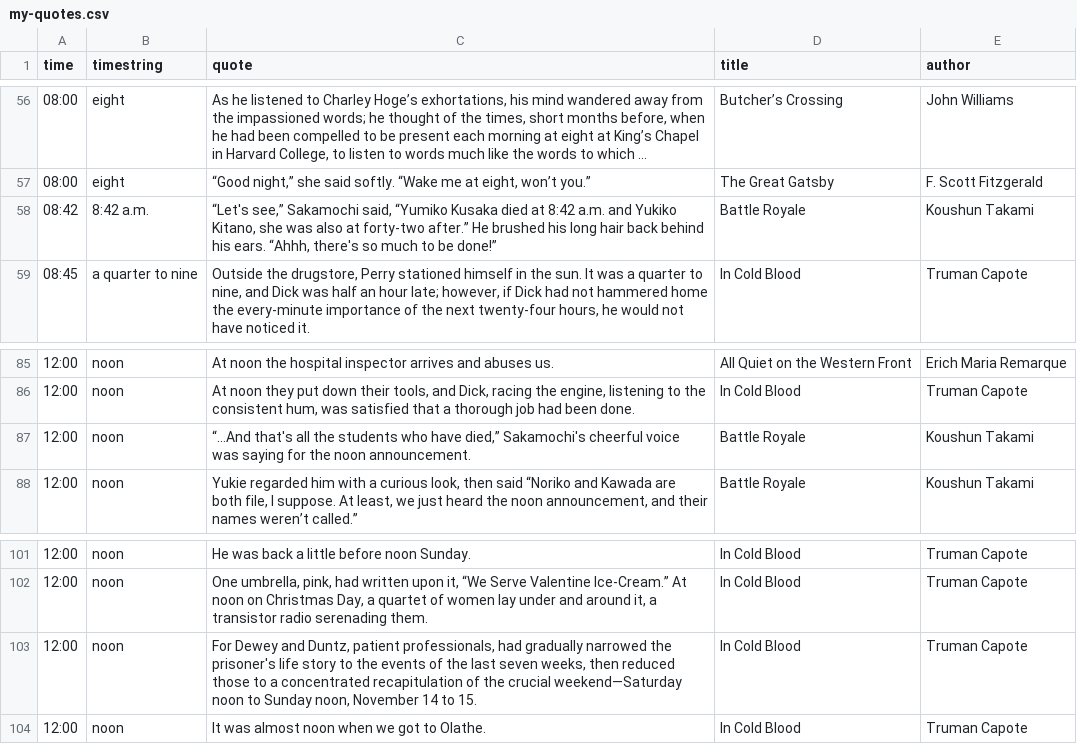
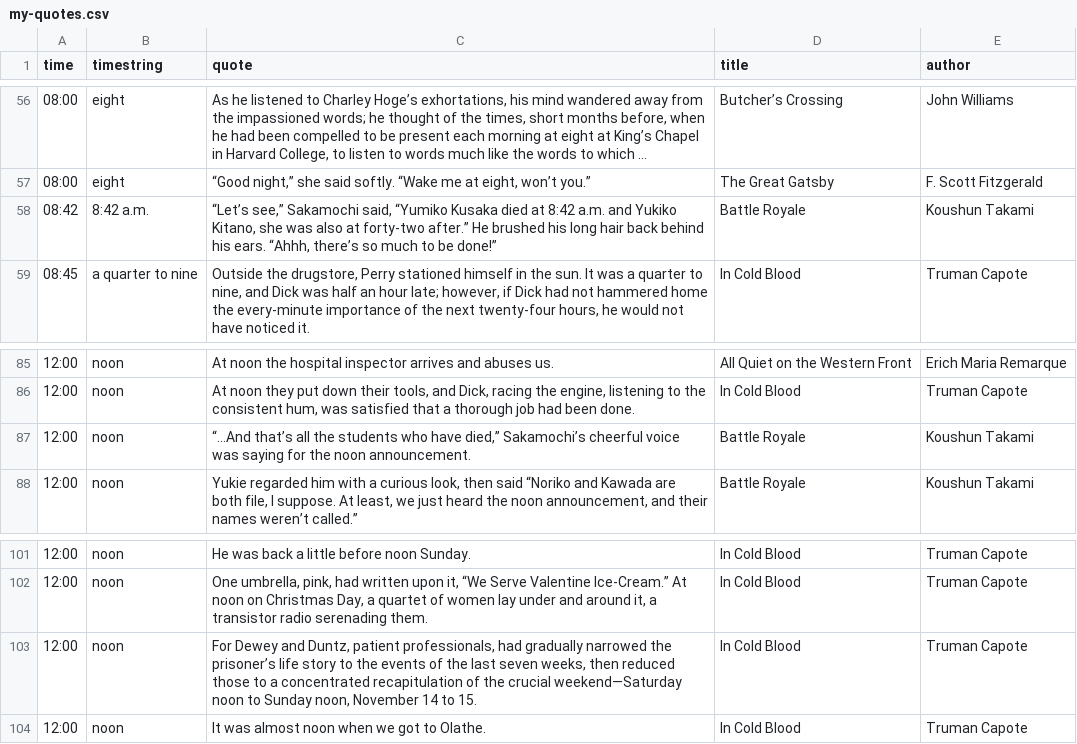
Before and after one commit to alextaschuk/Literary-Quote-Clock, a CSV file: misc/my-quotes.csv, drawn as a sheet; only a part is shown, gaps mark what is left out; long unchanged cells end in …; the diff covers the shown part only.

```diff
--- a/misc/my-quotes.csv
+++ b/misc/my-quotes.csv
@@ -57,3 +57,3 @@ time|timestring|quote|title|author
 08:00|eight|“Good night,” she said softly. “Wake me at eight, won’t you.”|The Great Gatsby| F. Scott Fitzgerald
-08:42|8:42 a.m.|“Let's see,” Sakamochi said, “Yumiko Kusaka died at 8:42 a.m. and Yukiko Kitano, she was also at forty-two after.” He brushed his long hair back behind his ears. “Ahhh, there's so much to be done!”|Battle Royale|Koushun Takami
+08:42|8:42 a.m.|“Let’s see,” Sakamochi said, “Yumiko Kusaka died at 8:42 a.m. and Yukiko Kitano, she was also at forty-two after.” He brushed his long hair back behind his ears. “Ahhh, there’s so much to be done!”|Battle Royale|Koushun Takami
 08:45|a quarter to nine|Outside the drugstore, Perry stationed himself in the sun. It was a quarter to nine, and Dick was half an hour late; however, if Dick had not hammered home the every-minute importance of the next twenty-four hours, he would not have noticed it.|In Cold Blood|Truman Capote
@@ -86,3 +86,3 @@ time|timestring|quote|title|author
 12:00|noon|At noon they put down their tools, and Dick, racing the engine, listening to the consistent hum, was satisfied that a thorough job had been done.|In Cold Blood|Truman Capote
-12:00|noon|“…And that's all the students who have died,” Sakamochi's cheerful voice was saying for the noon announcement.|Battle Royale|Koushun Takami
+12:00|noon|“…And that’s all the students who have died,” Sakamochi’s cheerful voice was saying for the noon announcement.|Battle Royale|Koushun Takami
 12:00|noon|Yukie regarded him with a curious look, then said “Noriko and Kawada are both file, I suppose. At least, we just heard the noon announcement, and their names weren’t called.”|Battle Royale|Koushun Takami
@@ -102,3 +102,3 @@ time|timestring|quote|title|author
 12:00|noon|One umbrella, pink, had written upon it, “We Serve Valentine Ice-Cream.” At noon on Christmas Day, a quartet of women lay under and around it, a transistor radio serenading them.|In Cold Blood|Truman Capote
-12:00|noon|For Dewey and Duntz, patient professionals, had gradually narrowed the prisoner's life story to the events of the last seven weeks, then reduced those to a concentrated recapitulation of the crucial weekend—Saturday noon to Sunday noon, November 14 to 15.|In Cold Blood|Truman Capote
+12:00|noon|For Dewey and Duntz, patient professionals, had gradually narrowed the prisoner’s life story to the events of the last seven weeks, then reduced those to a concentrated recapitulation of the crucial weekend—Saturday noon to Sunday noon, November 14 to 15.|In Cold Blood|Truman Capote
 12:00|noon|It was almost noon when we got to Olathe.|In Cold Blood|Truman Capote
```
Also changed, not shown: 21 edited cells elsewhere in this file.
